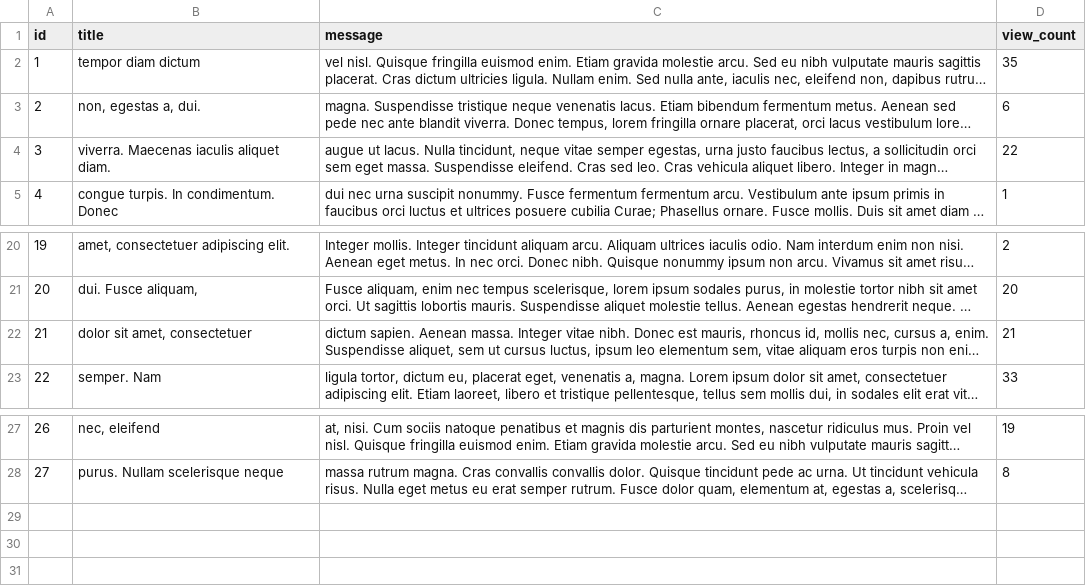
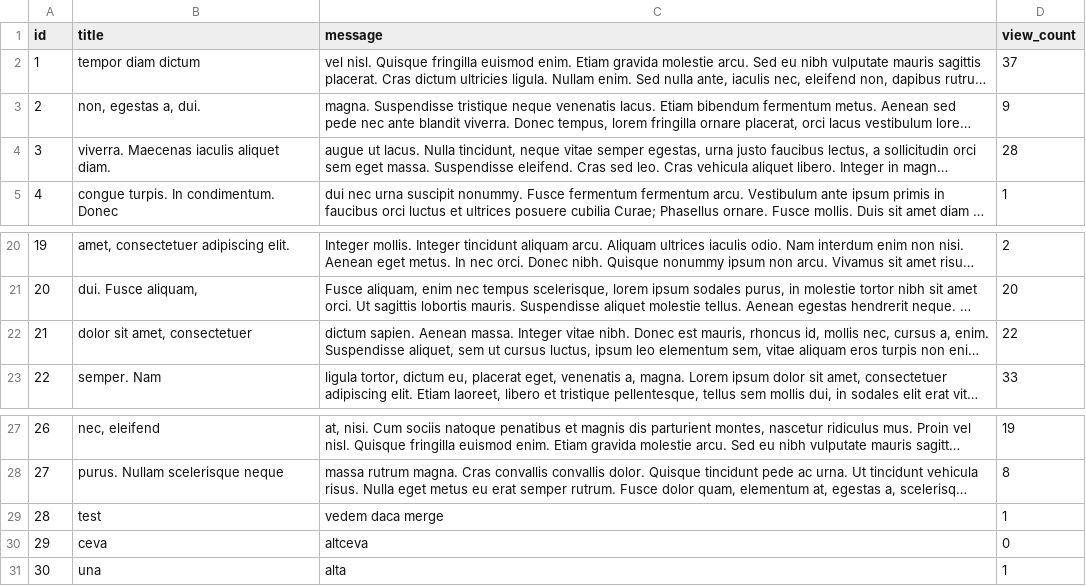
Before and after one commit to Stuff-for-CodeCool/csv-writer-flask, a CSV file: data/database.csv, drawn as a sheet; only a part is shown, gaps mark what is left out; long unchanged cells end in …; the diff names each change by its address in the sheet, - before the commit and + after, or states it on an @@ line.

```diff
--- a/data/database.csv
+++ b/data/database.csv
-D2 (view_count): 35
+D2 (view_count): 37
-D3 (view_count): 6
+D3 (view_count): 9
-D4 (view_count): 22
+D4 (view_count): 28
-D22 (view_count): 21
+D22 (view_count): 22
+row 29: 28 | test | vedem daca merge | 1
+row 30: 29 | ceva | altceva | 0
+row 31: 30 | una | alta | 1
```
Also changed, not shown: 5 other files.
